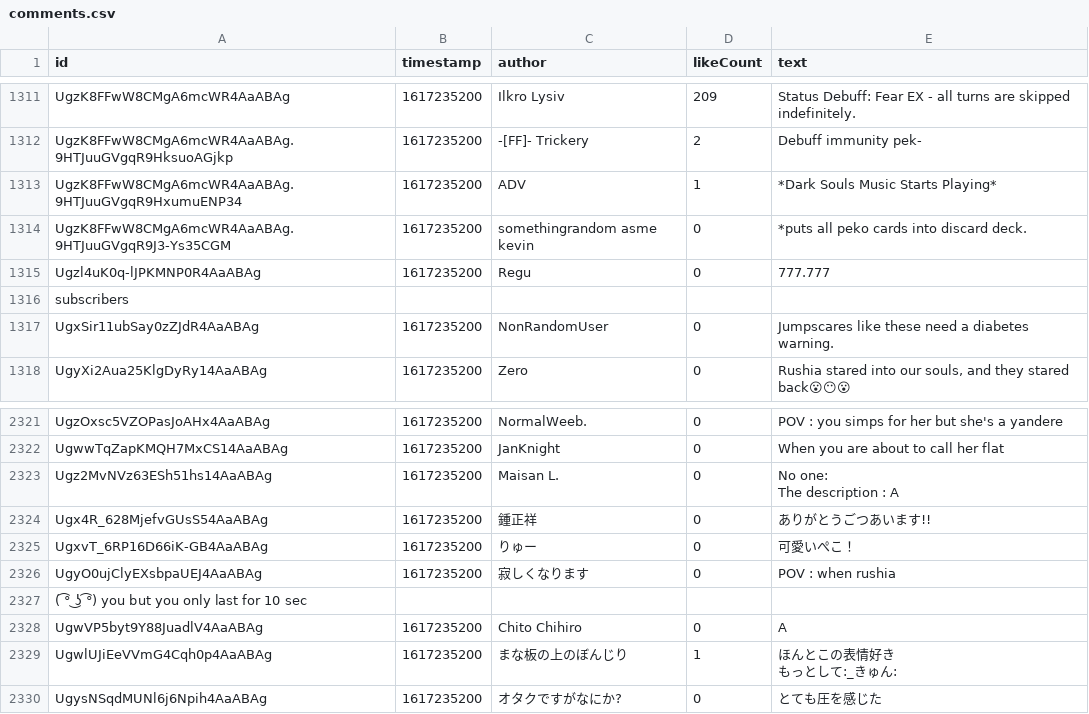
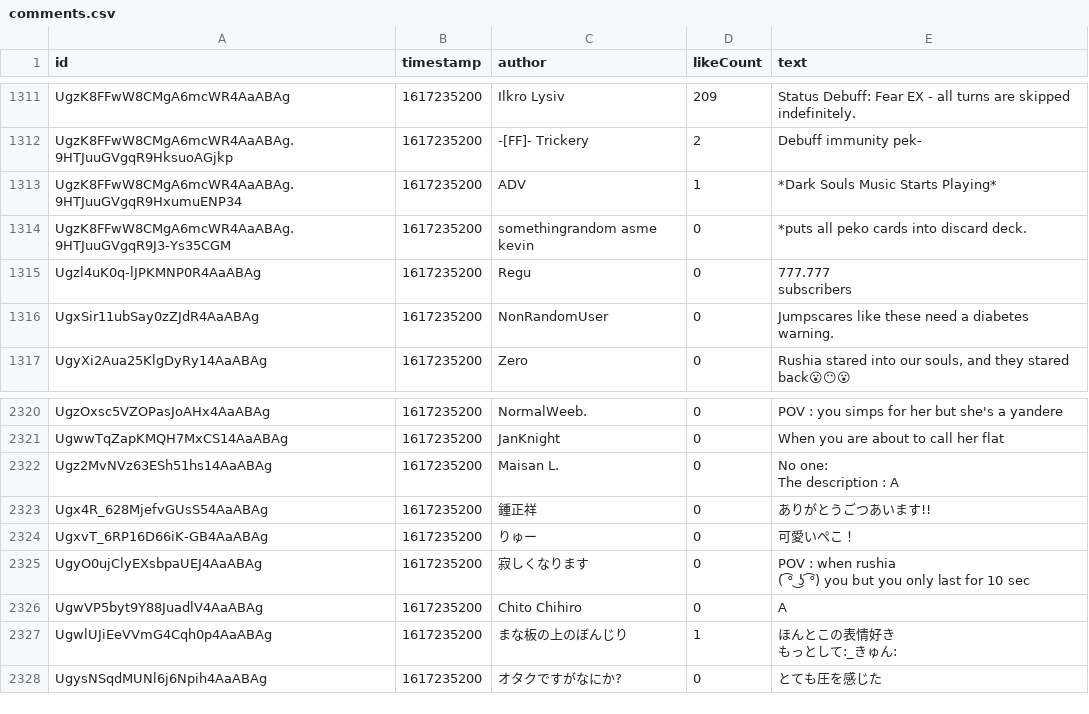
Before and after one commit to UruhaRushia2201/archive, a CSV file: videos/6/6hJmi9x-BCU/comments.csv, drawn as a sheet; only a part is shown, gaps mark what is left out.

```diff
--- a/videos/6/6hJmi9x-BCU/comments.csv
+++ b/videos/6/6hJmi9x-BCU/comments.csv
@@ -1646,4 +1646,4 @@ UgzK8FFwW8CMgA6mcWR4AaABAg.9HTJuuGVgqR9HxumuENP34,1617235200,ADV,1,*Dark Souls M
 UgzK8FFwW8CMgA6mcWR4AaABAg.9HTJuuGVgqR9J3-Ys35CGM,1617235200,somethingrandom asme kevin,0,*puts all peko cards into discard deck.
-Ugzl4uK0q-lJPKMNP0R4AaABAg,1617235200,Regu,0,777.777
- subscribers
+Ugzl4uK0q-lJPKMNP0R4AaABAg,1617235200,Regu,0,"777.777
+ subscribers"
 UgxSir11ubSay0zZJdR4AaABAg,1617235200,NonRandomUser,0,Jumpscares like these need a diabetes warning.
@@ -2961,4 +2961,4 @@ Ugx4R_628MjefvGUsS54AaABAg,1617235200,鍾正祥,0,ありがとうごつあいま
 UgxvT_6RP16D66iK-GB4AaABAg,1617235200,りゅー,0,可愛いぺこ！
-UgyO0ujClyEXsbpaUEJ4AaABAg,1617235200,寂しくなります,0,POV : when rushia
-( ͡° ͜ʖ ͡°) you but you only last for 10 sec
+UgyO0ujClyEXsbpaUEJ4AaABAg,1617235200,寂しくなります,0,"POV : when rushia
+( ͡° ͜ʖ ͡°) you but you only last for 10 sec"
 UgwVP5byt9Y88JuadlV4AaABAg,1617235200,Chito Chihiro,0,A
```
Also changed, not shown: videos/2/2R5wqzanjCQ/comments.csv, videos/9/9-kto-AZXXw/comments.csv, 11 other files.
